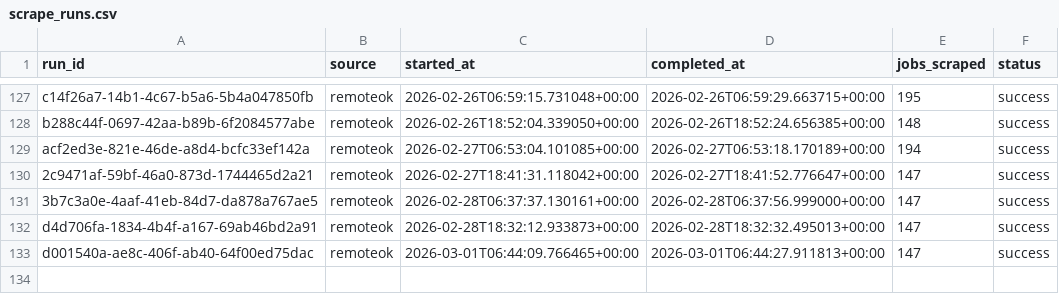
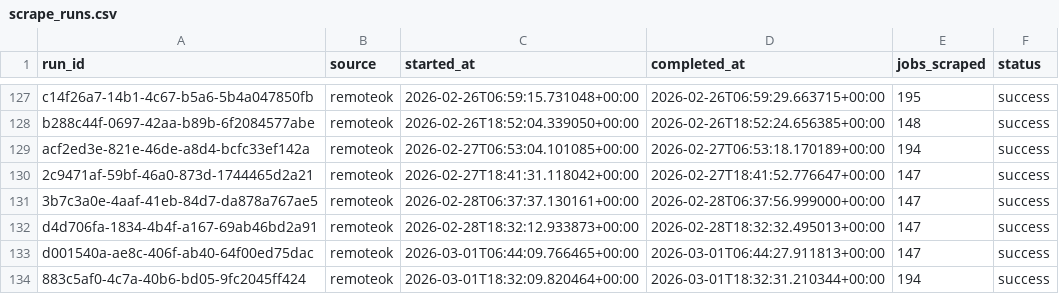
Before and after one commit to tanprabhu/job-market-pulse, a CSV file: data/meta/scrape_runs.csv, drawn as a sheet; only a part is shown, gaps mark what is left out.

```diff
--- a/data/meta/scrape_runs.csv
+++ b/data/meta/scrape_runs.csv
@@ -133 +133,2 @@ d4d706fa-1834-4b4f-a167-69ab46bd2a91,remoteok,2026-02-28T18:32:12.933873+00:00,2
 d001540a-ae8c-406f-ab40-64f00ed75dac,remoteok,2026-03-01T06:44:09.766465+00:00,2026-03-01T06:44:27.911813+00:00,147,success
+883c5af0-4c7a-40b6-bd05-9fc2045ff424,remoteok,2026-03-01T18:32:09.820464+00:00,2026-03-01T18:32:31.210344+00:00,194,success
```
Also changed, not shown: data/processed/data_clean.csv, data/processed/run_job_info.csv, 1 other file.
